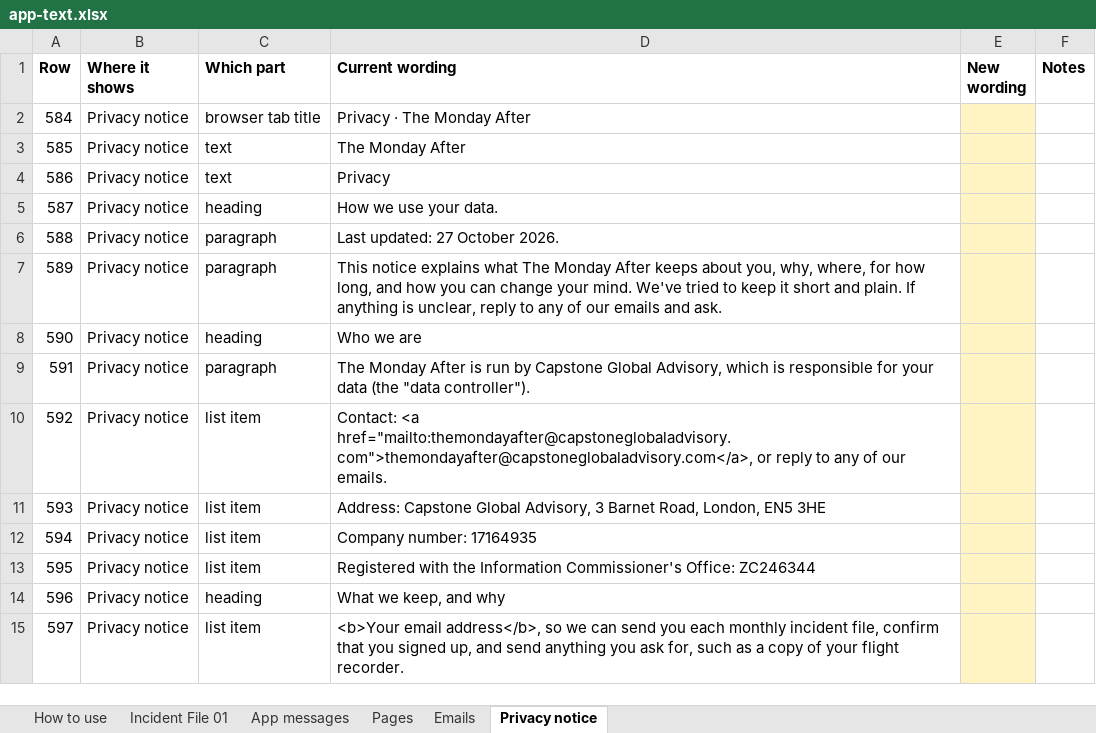
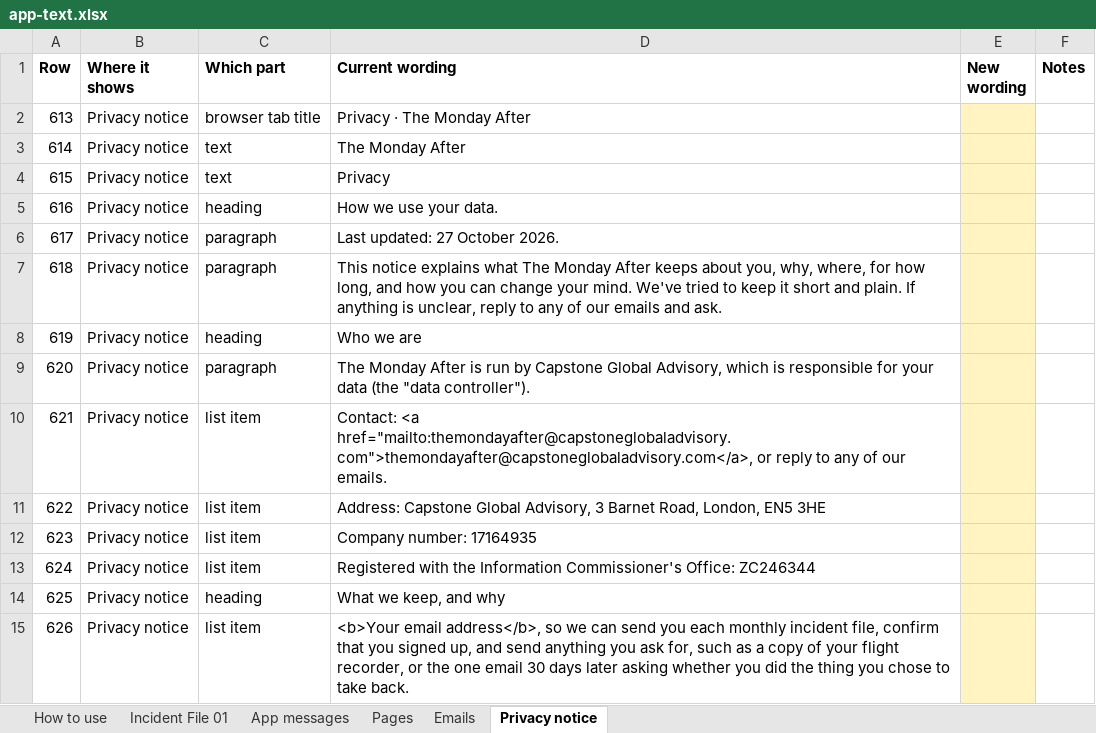
Before and after one commit to matthewcain45/MondayAfter-, an Excel workbook: docs/app-text.xlsx, sheet Privacy notice, drawn as a sheet; only a part is shown; values as stored, in another font and other column widths than the file's, no borders; the diff covers the shown part only; the diff names each change by its address in the sheet, - before the commit and + after, or states it on an @@ line.

```diff
--- a/docs/app-text.xlsx (sheet Privacy notice)
+++ b/docs/app-text.xlsx (sheet Privacy notice)
-A2 (Row): 584
+A2 (Row): 613
-A3 (Row): 585
+A3 (Row): 614
-A4 (Row): 586
+A4 (Row): 615
-A5 (Row): 587
+A5 (Row): 616
-A6 (Row): 588
+A6 (Row): 617
-A7 (Row): 589
+A7 (Row): 618
-A8 (Row): 590
+A8 (Row): 619
-A9 (Row): 591
+A9 (Row): 620
-A10 (Row): 592
+A10 (Row): 621
-A11 (Row): 593
+A11 (Row): 622
-A12 (Row): 594
+A12 (Row): 623
-A13 (Row): 595
+A13 (Row): 624
-A14 (Row): 596
+A14 (Row): 625
-A15 (Row): 597
+A15 (Row): 626
-D15 (Current wording): …your flight recorder.
+D15 (Current wording): …your flight recorder, or the one email 30 days later asking whether you did the thing you chose to take back.
```
Also changed, not shown: 28 edited cells elsewhere in this sheet, sheet Pages, sheet App messages, sheet Emails, hidden cells, 26 other files.
